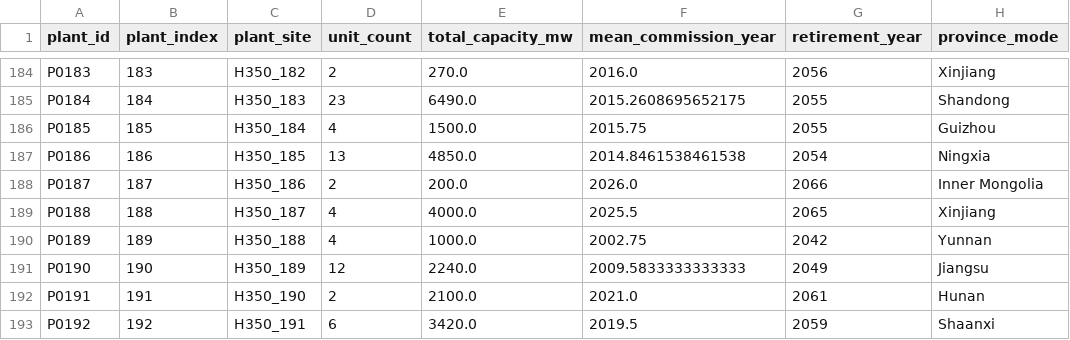
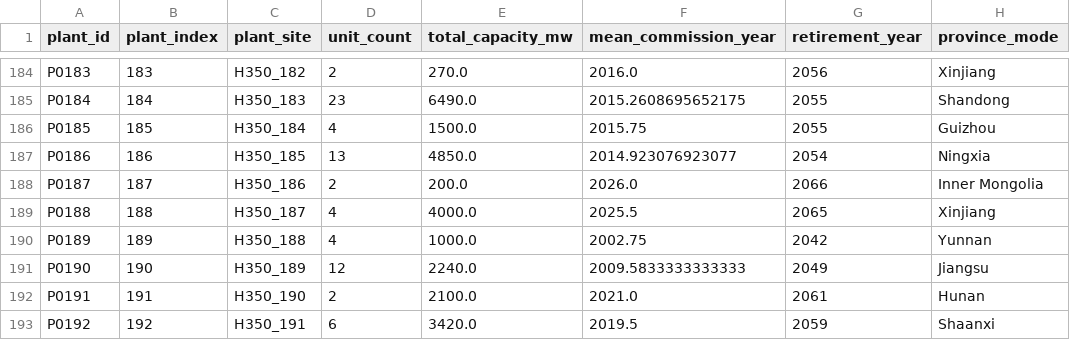
Before and after one commit to onismyh/infra_retrofit, a CSV file: _indtree/inputs/plants.csv, drawn as a sheet; only a part is shown, gaps mark what is left out; the diff covers the shown part only; the diff names each change by its address in the sheet, - before the commit and + after, or states it on an @@ line.

```diff
--- a/_indtree/inputs/plants.csv
+++ b/_indtree/inputs/plants.csv
-F187 (mean_commission_year): 2014.8461538461538
+F187 (mean_commission_year): 2014.923076923077
```
Also changed, not shown: 72 edited cells elsewhere in this file, _indtree/inputs/plants_unit.csv, _indtree/inputs/plants_unit_hub.csv, 46 other files.
